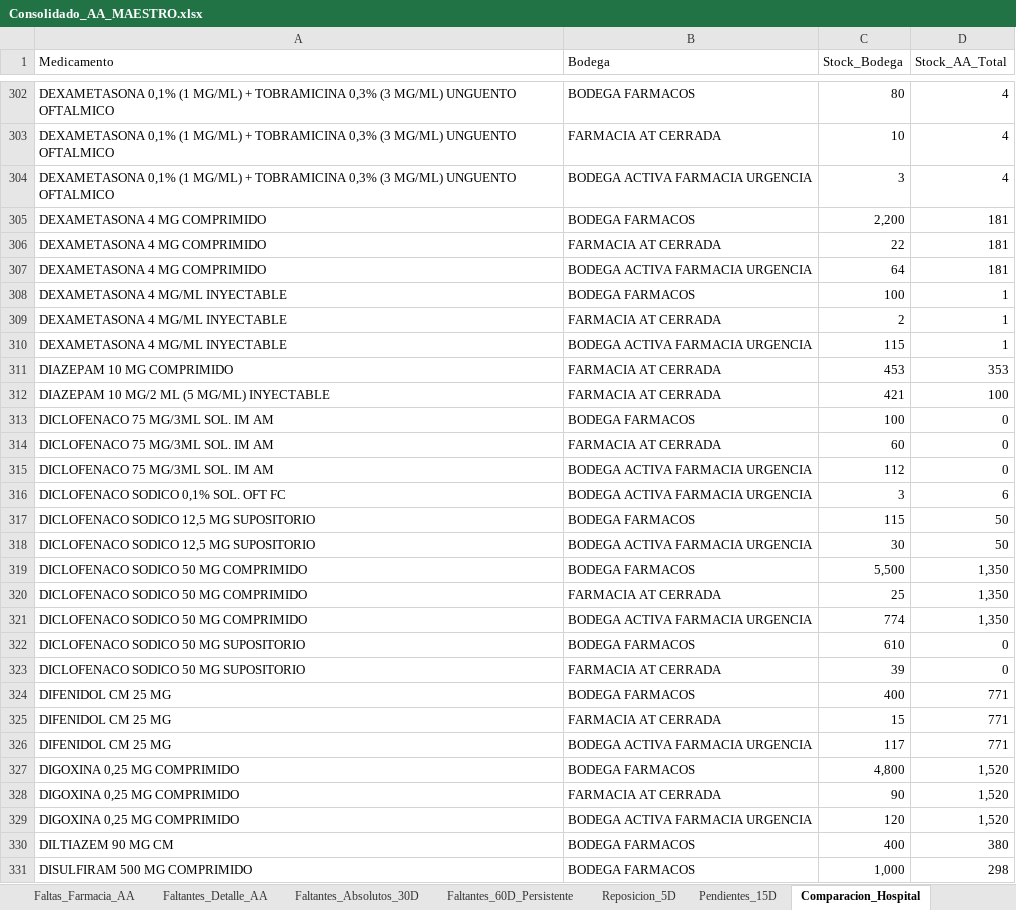
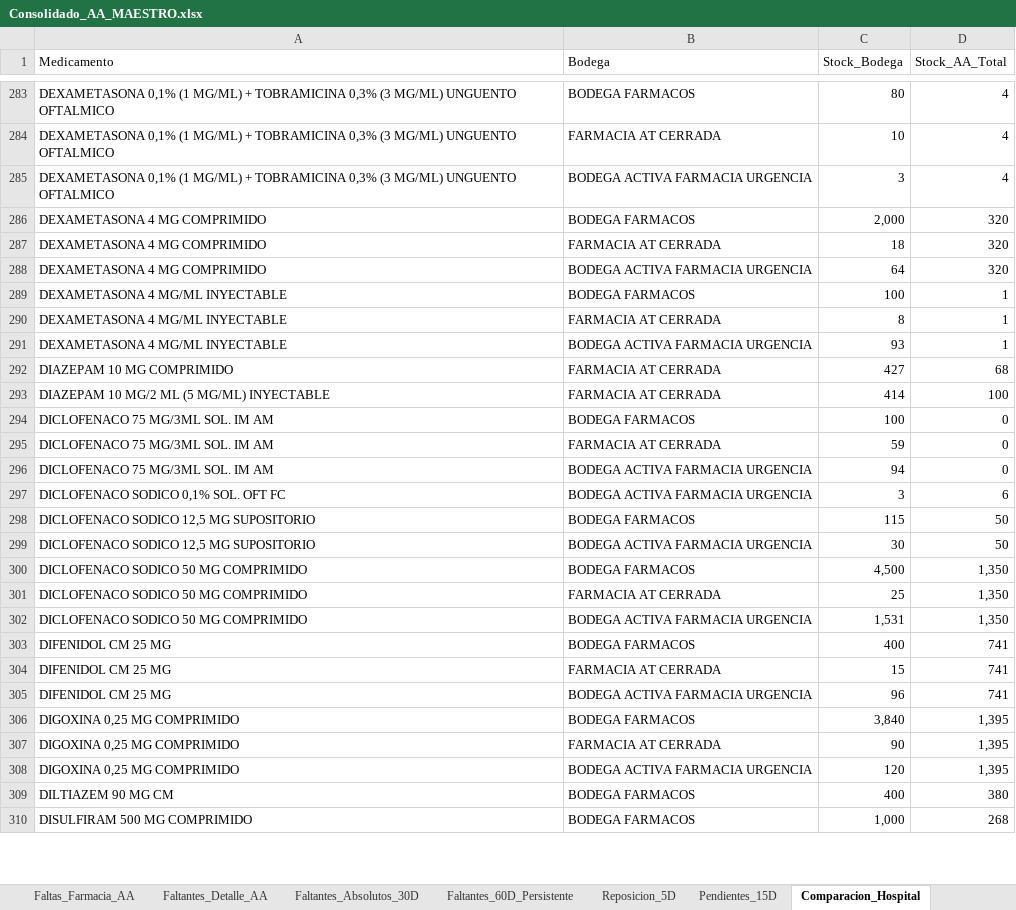
Before and after one commit to danielalfonsocc-rgb/maestro-aa-farmacia, an Excel workbook: Consolidado_AA_MAESTRO.xlsx, sheet Comparacion_Hospital, drawn as a sheet; only a part is shown, gaps mark what is left out; values as stored, in another font and other column widths than the file's, no cell formats; removed rows and columns are numbered as before the commit, all else as after; the diff covers the shown part only; the diff names each change by its address in the sheet, - before the commit and + after, or states it on an @@ line.

```diff
--- a/Consolidado_AA_MAESTRO.xlsx (sheet Comparacion_Hospital)
+++ b/Consolidado_AA_MAESTRO.xlsx (sheet Comparacion_Hospital)
-C286 (Stock_Bodega): 2,200
+C286 (Stock_Bodega): 2,000
-D286:D288 (Stock_AA_Total): 181
+D286:D288 (Stock_AA_Total): 320
-C287 (Stock_Bodega): 22
+C287 (Stock_Bodega): 18
-C290 (Stock_Bodega): 2
+C290 (Stock_Bodega): 8
-C291 (Stock_Bodega): 115
+C291 (Stock_Bodega): 93
-C292 (Stock_Bodega): 453
+C292 (Stock_Bodega): 427
-D292 (Stock_AA_Total): 353
+D292 (Stock_AA_Total): 68
-C293 (Stock_Bodega): 421
+C293 (Stock_Bodega): 414
-C295 (Stock_Bodega): 60
+C295 (Stock_Bodega): 59
-C296 (Stock_Bodega): 112
+C296 (Stock_Bodega): 94
-C300 (Stock_Bodega): 5,500
+C300 (Stock_Bodega): 4,500
-C302 (Stock_Bodega): 774
+C302 (Stock_Bodega): 1,531
-row 322: DICLOFENACO SODICO 50 MG SUPOSITORIO | BODEGA FARMACOS | 610 | 0
-row 323: DICLOFENACO SODICO 50 MG SUPOSITORIO | FARMACIA AT CERRADA | 39 | 0
-D303:D305 (Stock_AA_Total): 771
+D303:D305 (Stock_AA_Total): 741
-C305 (Stock_Bodega): 117
+C305 (Stock_Bodega): 96
-C306 (Stock_Bodega): 4,800
+C306 (Stock_Bodega): 3,840
-D306:D308 (Stock_AA_Total): 1,520
+D306:D308 (Stock_AA_Total): 1,395
-D310 (Stock_AA_Total): 298
+D310 (Stock_AA_Total): 268
```
Also changed, not shown: 10 added rows, 65 removed rows and 1128 edited cells elsewhere in this sheet, sheet Pedido_Repos_Bodega, sheet Pedido_Farm_Bodega, sheet Tendencia_Semanal, sheet SGLI_Estres, sheet Consumo_Mensual, sheet Stock_AA, 13 more sheets, cell formats, Resumen_Pedidos_AA.xlsx, 1 other file.
